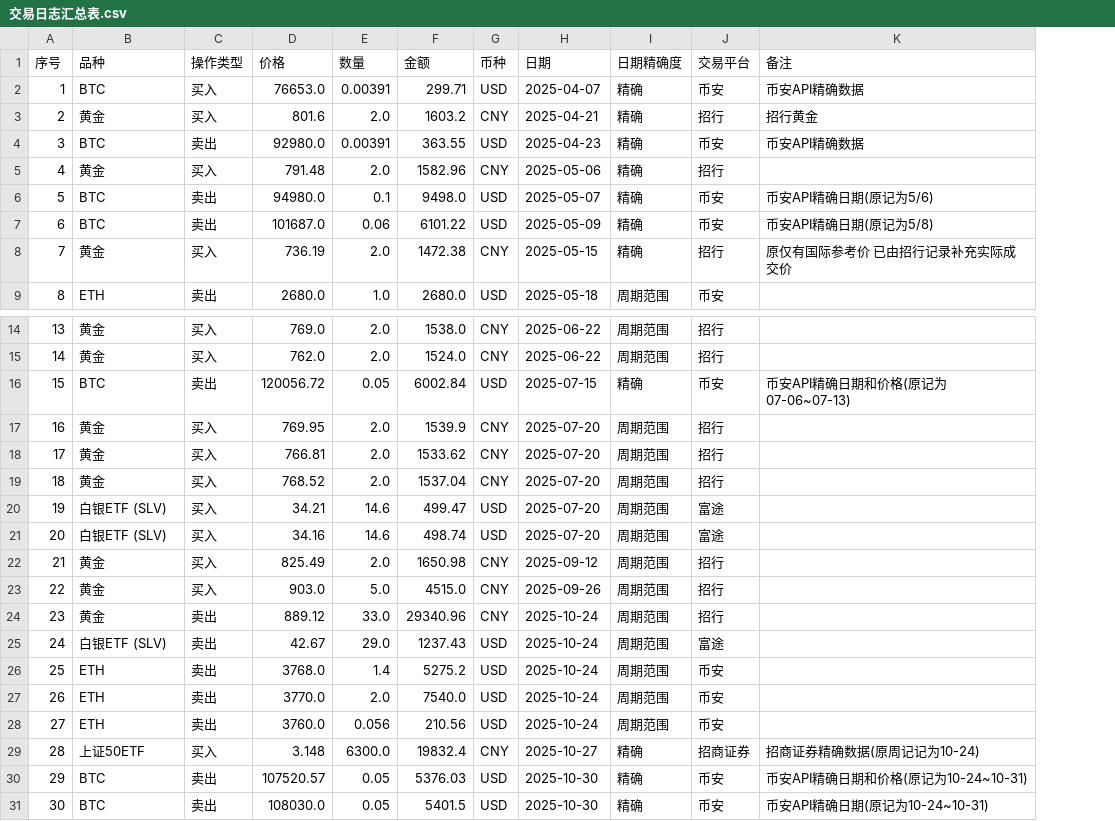
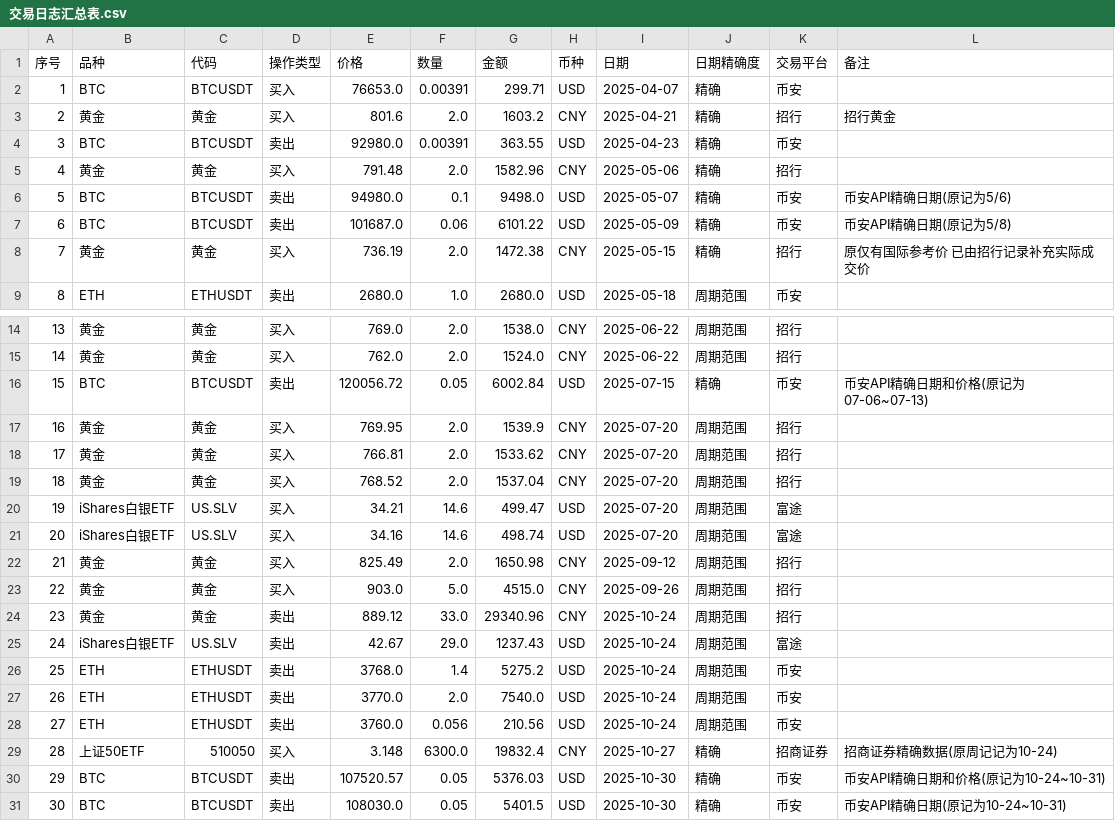
Before and after one commit to coderfengyun/digital-brain-of-me, a CSV file: investment/投资日志整理/交易日志汇总表.csv, drawn as a sheet; only a part is shown, gaps mark what is left out; addresses are those after the commit; the diff covers the shown part only; the diff names each change by its address in the sheet, - before the commit and + after, or states it on an @@ line.

```diff
--- a/investment/投资日志整理/交易日志汇总表.csv
+++ b/investment/投资日志整理/交易日志汇总表.csv
+column C (代码), rows 2-9: BTCUSDT | 黄金 | BTCUSDT | 黄金 | BTCUSDT | BTCUSDT | 黄金 | ETHUSDT; rows 14-31: 黄金 | 黄金 | BTCUSDT | 黄金 | 黄金 | 黄金 | US.SLV | US.SLV | 黄金 | 黄金 | 黄金 | US.SLV | ETHUSDT | ETHUSDT | ETHUSDT | 510050 | BTCUSDT | BTCUSDT
-L2 (备注): 币安API精确数据
+L2 (备注): (empty)
-L4 (备注): 币安API精确数据
+L4 (备注): (empty)
-B20:B21 (品种): 白银ETF (SLV)
+B20:B21 (品种): iShares白银ETF
-B25 (品种): 白银ETF (SLV)
+B25 (品种): iShares白银ETF
```
Also changed, not shown: 48 edited cells elsewhere in this file.
